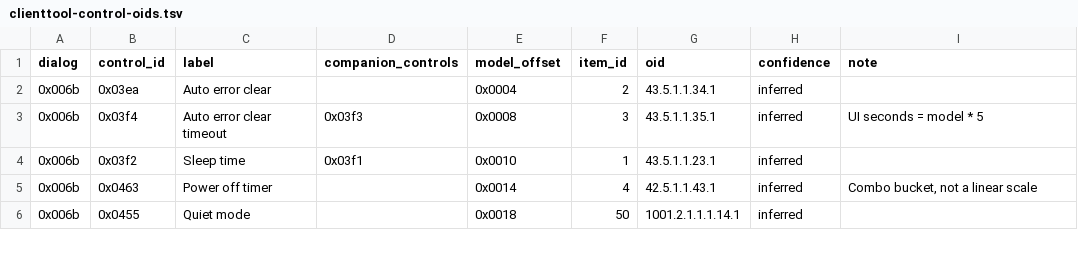
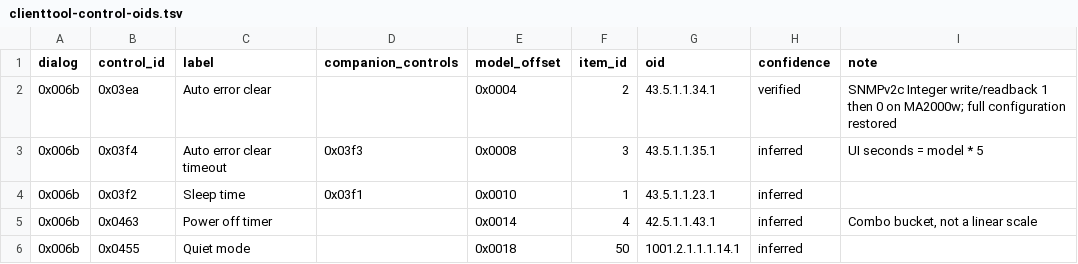
Before and after one commit to yuannancheng/kyocera-client-tool-for-linux, a TSV file: docs/reverse-engineering/data/clienttool-control-oids.tsv, drawn as a sheet; only a part is shown.

```diff
--- a/docs/reverse-engineering/data/clienttool-control-oids.tsv
+++ b/docs/reverse-engineering/data/clienttool-control-oids.tsv
@@ -1,3 +1,3 @@
 dialog	control_id	label	companion_controls	model_offset	item_id	oid	confidence	note
-0x006b	0x03ea	Auto error clear		0x0004	2	43.5.1.1.34.1	inferred	
+0x006b	0x03ea	Auto error clear		0x0004	2	43.5.1.1.34.1	verified	SNMPv2c Integer write/readback 1 then 0 on MA2000w; full configuration restored
 0x006b	0x03f4	Auto error clear timeout	0x03f3	0x0008	3	43.5.1.1.35.1	inferred	UI seconds = model * 5
```
Also changed, not shown: 13 other files.
